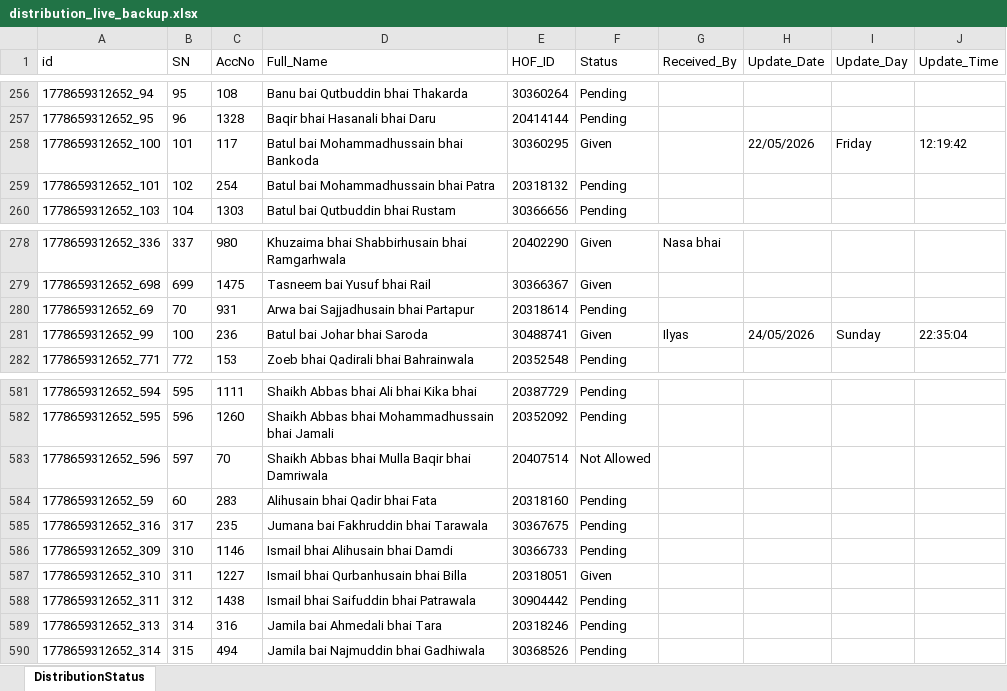
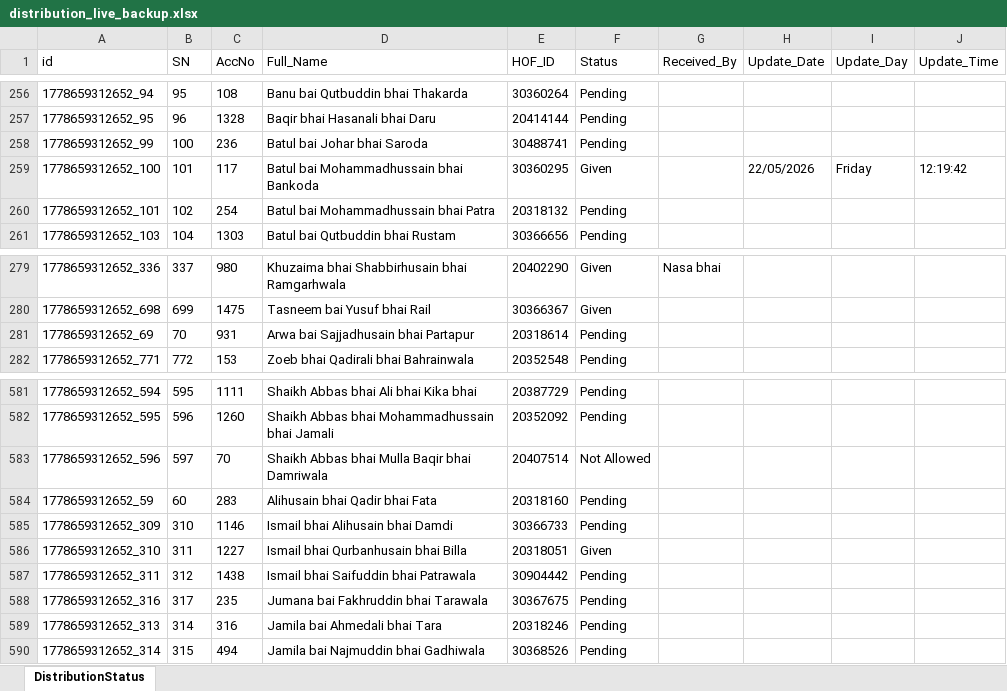
Before and after one commit to ilyas-saroda/Tashreef-Gilaf-Distrubation, an Excel workbook: backend/distribution_live_backup.xlsx, sheet DistributionStatus, drawn as a sheet; only a part is shown, gaps mark what is left out; values as stored, in another font and other column widths than the file's, no borders; removed rows and columns are numbered as before the commit, all else as after; the diff names each change by its address in the sheet, - before the commit and + after, or states it on an @@ line.

Commit message:
Bulk Distribution 2

```diff
--- a/backend/distribution_live_backup.xlsx (sheet DistributionStatus)
+++ b/backend/distribution_live_backup.xlsx (sheet DistributionStatus)
+row 258: 1778659312652_99 | 100 | 236 | Batul bai Johar bhai Saroda | 30488741 | Pending
-row 281: 1778659312652_99 | 100 | 236 | Batul bai Johar bhai Saroda | 30488741 | Given | Ilyas | 24/05/2026 | Sunday | 22:35:04
@@ row 585 moved to row 588: 1778659312652_316 @@
```
Also changed, not shown: 5 other files.
